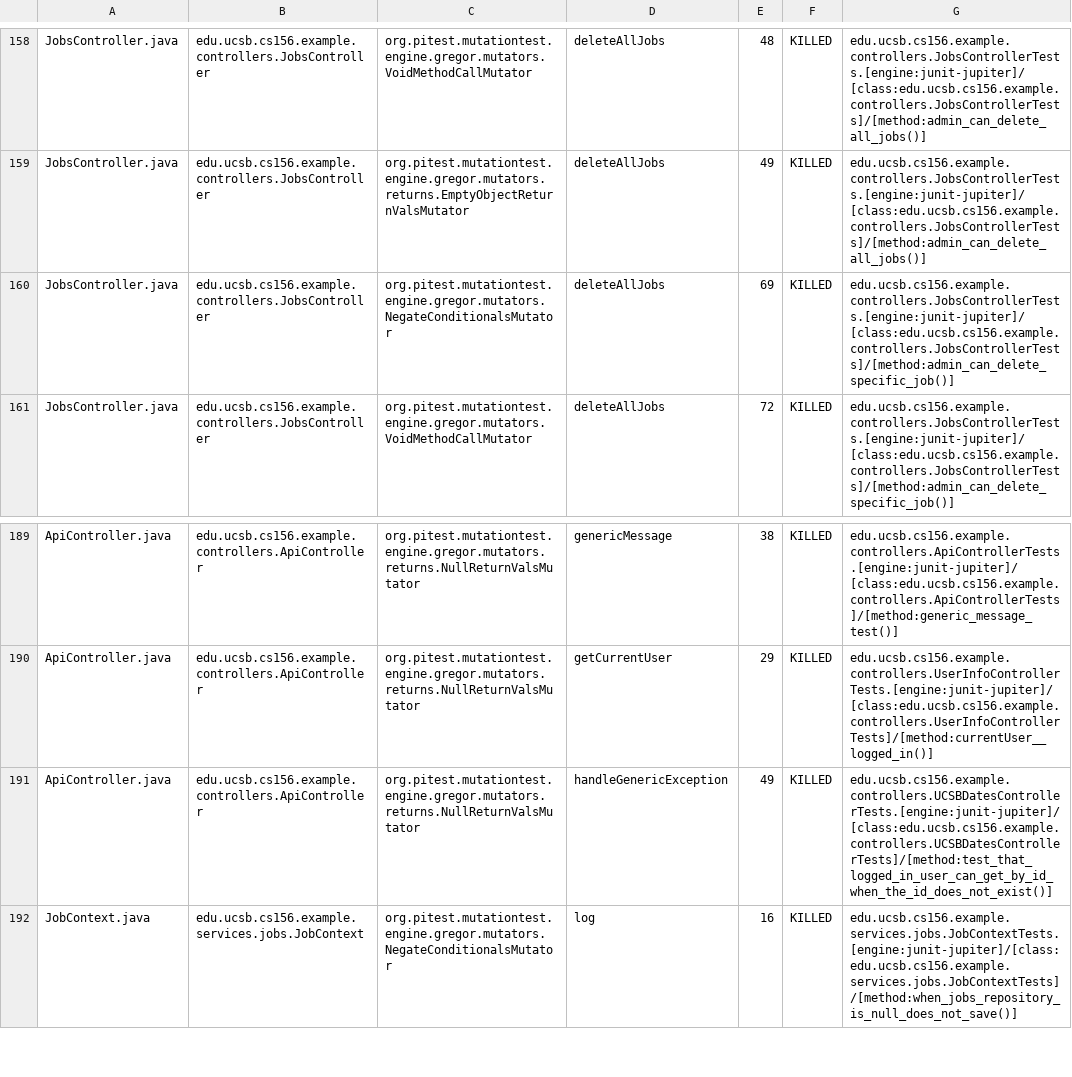
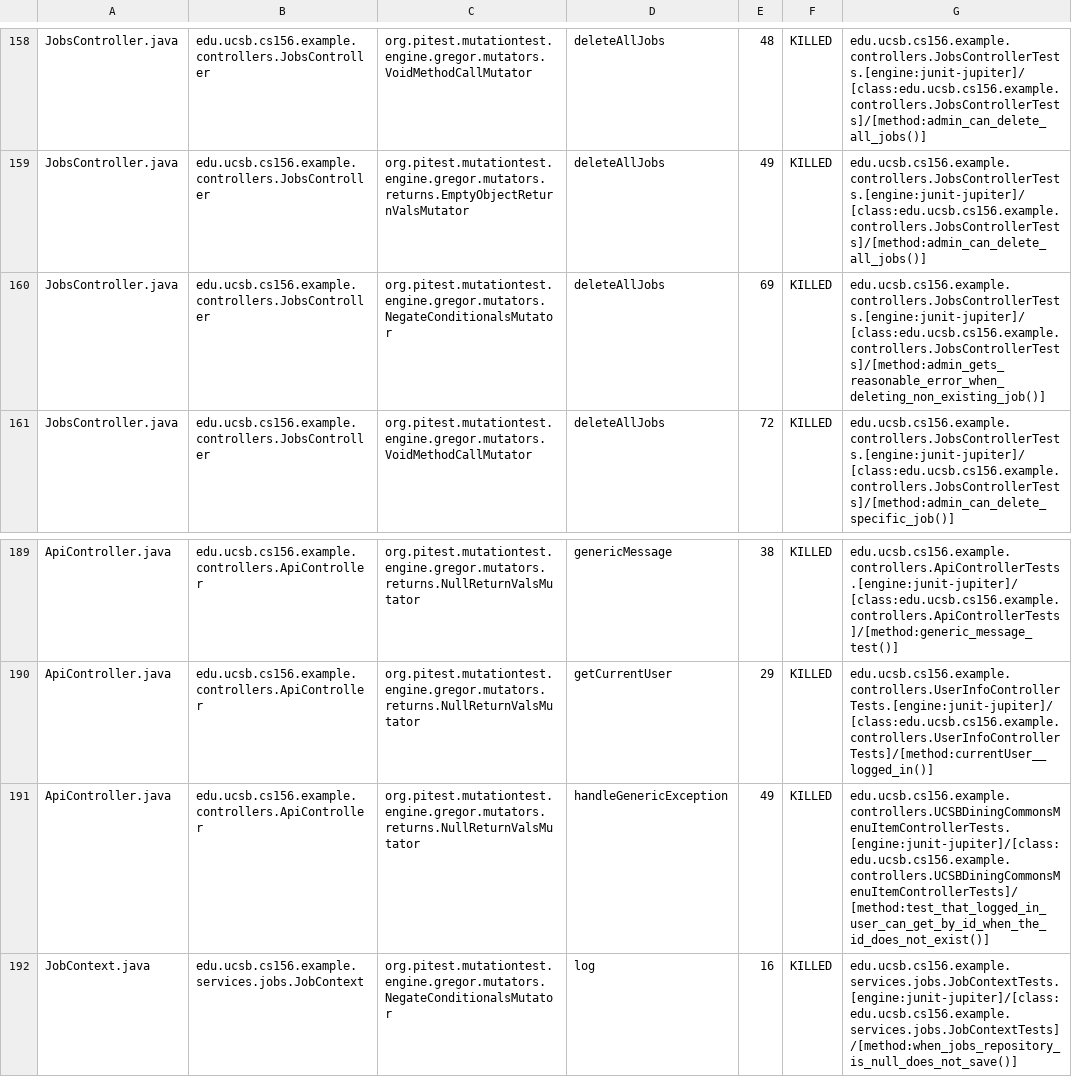
Before and after one commit to ucsb-cs156-s25/team01-s25-11, a CSV file: prs/70/pitest/mutations.csv, drawn as a sheet; only a part is shown, gaps mark what is left out.

Commit message:
Deploying to gh-pages from @ ucsb-cs156-s25/team01-s25-11@4aa089fc0d4f5e26fd72d567dcb0c759a3ed5523 🚀

```diff
--- a/prs/70/pitest/mutations.csv
+++ b/prs/70/pitest/mutations.csv
@@ -159,3 +159,3 @@ JobsController.java,edu.ucsb.cs156.example.controllers.JobsController,org.pitest
 JobsController.java,edu.ucsb.cs156.example.controllers.JobsController,org.pitest.mutationtest.engine.gregor.mutators.returns.EmptyObjectReturnValsMutator,deleteAllJobs,49,KILLED,edu.ucsb.cs156.example.controllers.JobsControllerTests.[engine:junit-jupiter]/[class:edu.ucsb.cs156.example.controllers.JobsControllerTests]/[method:admin_can_delete_all_jobs()]
-JobsController.java,edu.ucsb.cs156.example.controllers.JobsController,org.pitest.mutationtest.engine.gregor.mutators.NegateConditionalsMutator,deleteAllJobs,69,KILLED,edu.ucsb.cs156.example.controllers.JobsControllerTests.[engine:junit-jupiter]/[class:edu.ucsb.cs156.example.controllers.JobsControllerTests]/[method:admin_can_delete_specific_job()]
+JobsController.java,edu.ucsb.cs156.example.controllers.JobsController,org.pitest.mutationtest.engine.gregor.mutators.NegateConditionalsMutator,deleteAllJobs,69,KILLED,edu.ucsb.cs156.example.controllers.JobsControllerTests.[engine:junit-jupiter]/[class:edu.ucsb.cs156.example.controllers.JobsControllerTests]/[method:admin_gets_reasonable_error_when_deleting_non_existing_job()]
 JobsController.java,edu.ucsb.cs156.example.controllers.JobsController,org.pitest.mutationtest.engine.gregor.mutators.VoidMethodCallMutator,deleteAllJobs,72,KILLED,edu.ucsb.cs156.example.controllers.JobsControllerTests.[engine:junit-jupiter]/[class:edu.ucsb.cs156.example.controllers.JobsControllerTests]/[method:admin_can_delete_specific_job()]
@@ -190,3 +190,3 @@ ApiController.java,edu.ucsb.cs156.example.controllers.ApiController,org.pitest.m
 ApiController.java,edu.ucsb.cs156.example.controllers.ApiController,org.pitest.mutationtest.engine.gregor.mutators.returns.NullReturnValsMutator,getCurrentUser,29,KILLED,edu.ucsb.cs156.example.controllers.UserInfoControllerTests.[engine:junit-jupiter]/[class:edu.ucsb.cs156.example.controllers.UserInfoControllerTests]/[method:currentUser__logged_in()]
-ApiController.java,edu.ucsb.cs156.example.controllers.ApiController,org.pitest.mutationtest.engine.gregor.mutators.returns.NullReturnValsMutator,handleGenericException,49,KILLED,edu.ucsb.cs156.example.controllers.UCSBDatesControllerTests.[engine:junit-jupiter]/[class:edu.ucsb.cs156.example.controllers.UCSBDatesControllerTests]/[method:test_that_logged_in_user_can_get_by_id_when_the_id_does_not_exist()]
+ApiController.java,edu.ucsb.cs156.example.controllers.ApiController,org.pitest.mutationtest.engine.gregor.mutators.returns.NullReturnValsMutator,handleGenericException,49,KILLED,edu.ucsb.cs156.example.controllers.UCSBDiningCommonsMenuItemControllerTests.[engine:junit-jupiter]/[class:edu.ucsb.cs156.example.controllers.UCSBDiningCommonsMenuItemControllerTests]/[method:test_that_logged_in_user_can_get_by_id_when_the_id_does_not_exist()]
 JobContext.java,edu.ucsb.cs156.example.services.jobs.JobContext,org.pitest.mutationtest.engine.gregor.mutators.NegateConditionalsMutator,log,16,KILLED,edu.ucsb.cs156.example.services.jobs.JobContextTests.[engine:junit-jupiter]/[class:edu.ucsb.cs156.example.services.jobs.JobContextTests]/[method:when_jobs_repository_is_null_does_not_save()]
```
Also changed, not shown: 22 other files.
